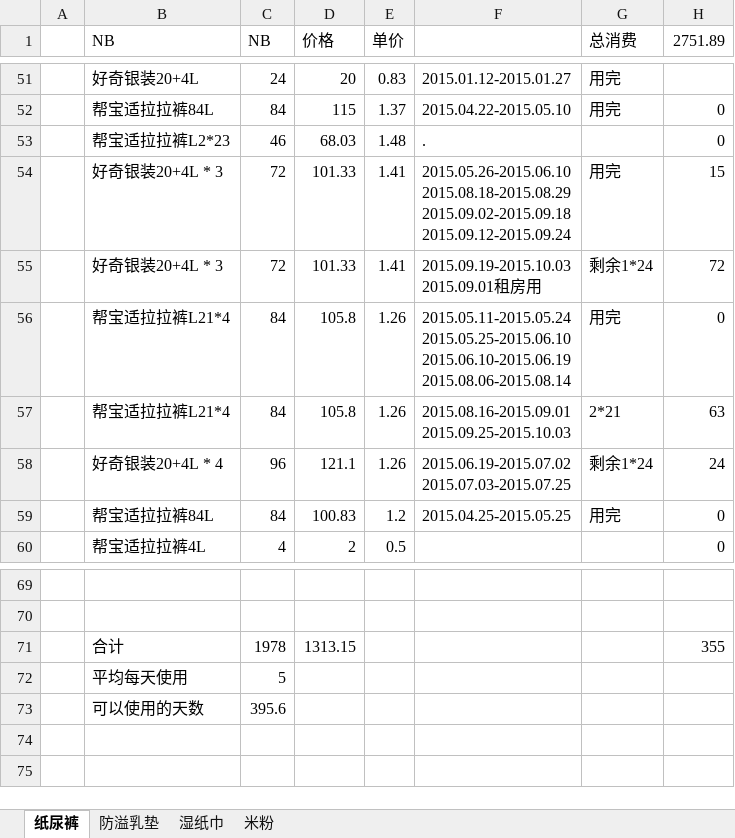
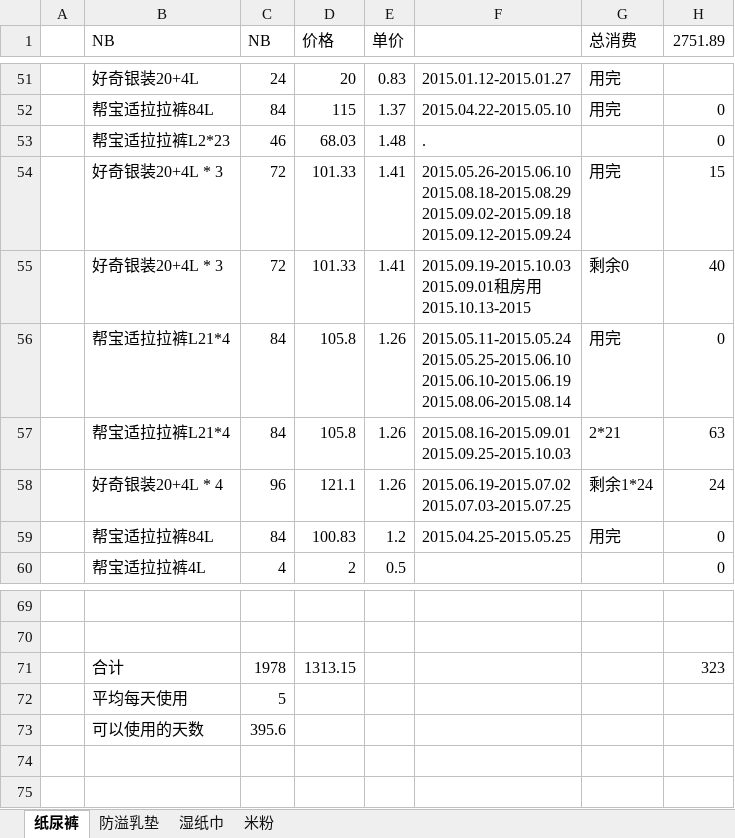
Before and after one commit to cnmud/832588m1pwG22w5t74PT0odv657C7m, an Excel workbook: 我的家/苏心妍日用.xlsx, sheet 纸尿裤, drawn as a sheet; only a part is shown, gaps mark what is left out; values as stored, in another font and other column widths than the file's, no borders; ↵ is a line break in a cell; the diff names each change by its address in the sheet, - before the commit and + after, or states it on an @@ line.

```diff
--- a/我的家/苏心妍日用.xlsx (sheet 纸尿裤)
+++ b/我的家/苏心妍日用.xlsx (sheet 纸尿裤)
-F55: 2015.09.19-2015.10.03 ↵ 2015.09.01租房用
+F55: 2015.09.19-2015.10.03 ↵ 2015.09.01租房用 ↵ 2015.10.13-2015
-G55 (总消费): 剩余1*24
+G55 (总消费): 剩余0
-H55 (2751.89): 72
+H55 (2751.89): 40
-H71 (2751.89): 355
+H71 (2751.89): 323
```
Also changed, not shown: 1 other file.
